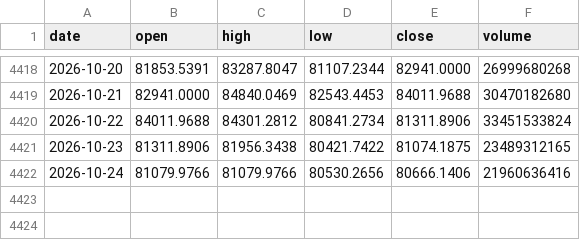
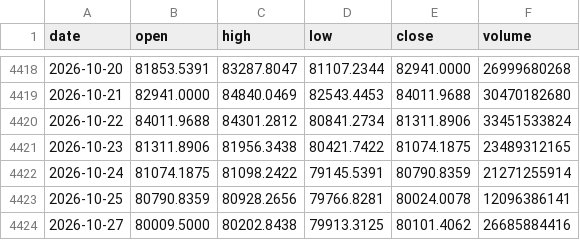
Before and after one commit to Alex-1101/btc-data-collector, a CSV file: data/us/BTC-USD.csv, drawn as a sheet; only a part is shown, gaps mark what is left out.

Commit message:
us data 2026-10-27T01:37Z

```diff
--- a/data/us/BTC-USD.csv
+++ b/data/us/BTC-USD.csv
@@ -4421,2 +4421,4 @@ date,open,high,low,close,volume
 2026-10-23,81311.8906,81956.3438,80421.7422,81074.1875,23489312165
-2026-10-24,81079.9766,81079.9766,80530.2656,80666.1406,21960636416
+2026-10-24,81074.1875,81098.2422,79145.5391,80790.8359,21271255914
+2026-10-25,80790.8359,80928.2656,79766.8281,80024.0078,12096386141
+2026-10-27,80009.5000,80202.8438,79913.3125,80101.4062,26685884416
```
Also changed, not shown: data/us/AAPL.csv, data/us/AMZN.csv, 43 other files.
